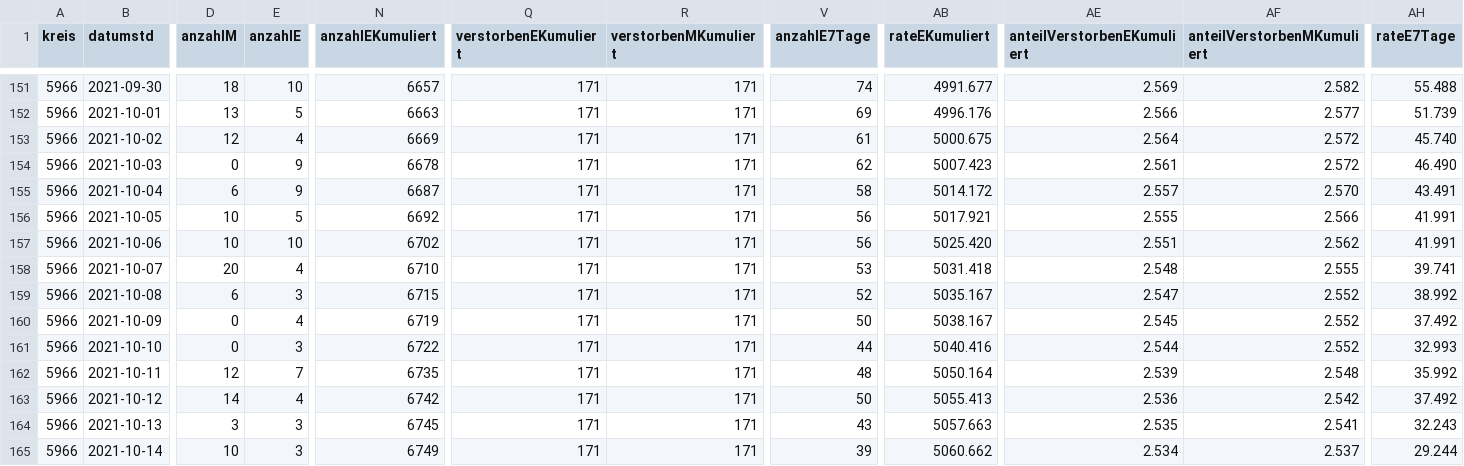
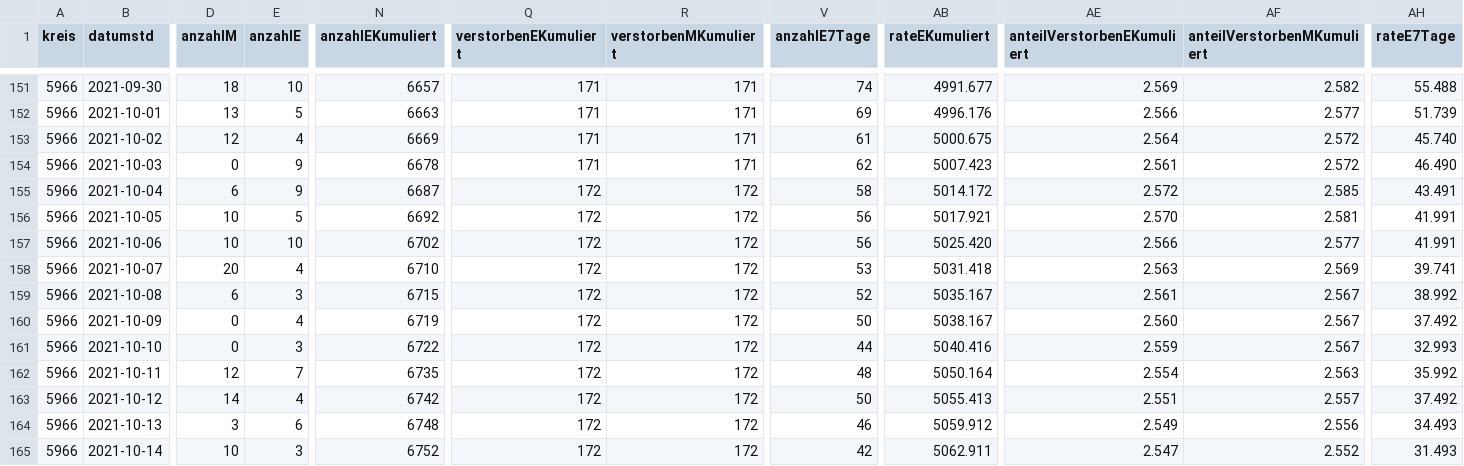
Before and after one commit to solygen/flat-covid19-olpe, a CSV file: data-history.csv, drawn as a sheet; only a part is shown, gaps mark what is left out; the diff covers the shown part only; the diff names each change by its address in the sheet, - before the commit and + after, or states it on an @@ line.

Commit message:
Flat: latest data (2021-10-19T05:06:42.762Z) {   "date": "2021-10-19T05:06:42.762Z",   "files": [     {       "name": "data-history.csv",       "deltaBytes": 542,       "source": "https://www.lzg.nrw.de/covid19/daten/covid19_5966.csv"     },     {       "name": "data-postprocessed.csv",       "deltaBytes": 23,       "source": "https://www.lzg.nrw.de/covid19/daten/covid19_5966.csv"     },     {       "name": "data.csv",       "deltaBytes": 5,       "source": "https://www.lzg.nrw.de/covid19/daten/covid19_5966.csv"     }   ] }

```diff
--- a/data-history.csv
+++ b/data-history.csv
-Q155:Q165 (verstorbenEKumuliert): 171
+Q155:Q165 (verstorbenEKumuliert): 172
-R155:R165 (verstorbenMKumuliert): 171
+R155:R165 (verstorbenMKumuliert): 172
-AE155 (anteilVerstorbenEKumuliert): 2.557
+AE155 (anteilVerstorbenEKumuliert): 2.572
-AF155 (anteilVerstorbenMKumuliert): 2.570
+AF155 (anteilVerstorbenMKumuliert): 2.585
-AE156 (anteilVerstorbenEKumuliert): 2.555
+AE156 (anteilVerstorbenEKumuliert): 2.570
-AF156 (anteilVerstorbenMKumuliert): 2.566
+AF156 (anteilVerstorbenMKumuliert): 2.581
-AE157 (anteilVerstorbenEKumuliert): 2.551
+AE157 (anteilVerstorbenEKumuliert): 2.566
-AF157 (anteilVerstorbenMKumuliert): 2.562
+AF157 (anteilVerstorbenMKumuliert): 2.577
-AE158 (anteilVerstorbenEKumuliert): 2.548
+AE158 (anteilVerstorbenEKumuliert): 2.563
-AF158 (anteilVerstorbenMKumuliert): 2.555
+AF158 (anteilVerstorbenMKumuliert): 2.569
-AE159 (anteilVerstorbenEKumuliert): 2.547
+AE159 (anteilVerstorbenEKumuliert): 2.561
-AF159:AF161 (anteilVerstorbenMKumuliert): 2.552
+AF159:AF161 (anteilVerstorbenMKumuliert): 2.567
-AE160 (anteilVerstorbenEKumuliert): 2.545
+AE160 (anteilVerstorbenEKumuliert): 2.560
-AE161 (anteilVerstorbenEKumuliert): 2.544
+AE161 (anteilVerstorbenEKumuliert): 2.559
-AE162 (anteilVerstorbenEKumuliert): 2.539
+AE162 (anteilVerstorbenEKumuliert): 2.554
-AF162 (anteilVerstorbenMKumuliert): 2.548
+AF162 (anteilVerstorbenMKumuliert): 2.563
-AE163 (anteilVerstorbenEKumuliert): 2.536
+AE163 (anteilVerstorbenEKumuliert): 2.551
-AF163 (anteilVerstorbenMKumuliert): 2.542
+AF163 (anteilVerstorbenMKumuliert): 2.557
-E164 (anzahlE): 3
+E164 (anzahlE): 6
-N164 (anzahlEKumuliert): 6745
+N164 (anzahlEKumuliert): 6748
-V164 (anzahlE7Tage): 43
+V164 (anzahlE7Tage): 46
-AB164 (rateEKumuliert): 5057.663
+AB164 (rateEKumuliert): 5059.912
-AE164 (anteilVerstorbenEKumuliert): 2.535
+AE164 (anteilVerstorbenEKumuliert): 2.549
-AF164 (anteilVerstorbenMKumuliert): 2.541
+AF164 (anteilVerstorbenMKumuliert): 2.556
-AH164 (rateE7Tage): 32.243
+AH164 (rateE7Tage): 34.493
-N165 (anzahlEKumuliert): 6749
+N165 (anzahlEKumuliert): 6752
-V165 (anzahlE7Tage): 39
+V165 (anzahlE7Tage): 42
-AB165 (rateEKumuliert): 5060.662
+AB165 (rateEKumuliert): 5062.911
-AE165 (anteilVerstorbenEKumuliert): 2.534
+AE165 (anteilVerstorbenEKumuliert): 2.547
-AF165 (anteilVerstorbenMKumuliert): 2.537
+AF165 (anteilVerstorbenMKumuliert): 2.552
-AH165 (rateE7Tage): 29.244
+AH165 (rateE7Tage): 31.493
```
Also changed, not shown: 1 added row and 36 edited cells elsewhere in this file, data-postprocessed.csv, data.csv.
